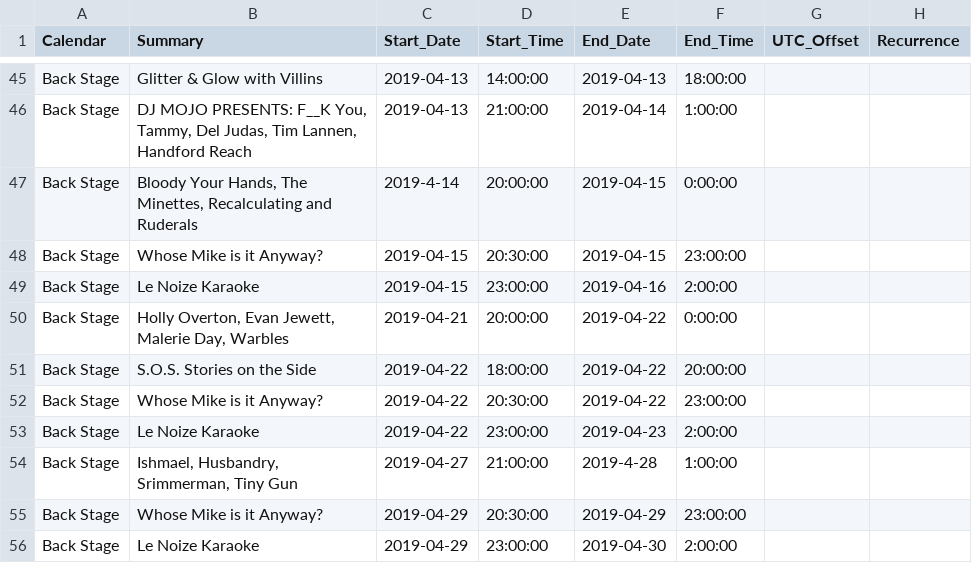
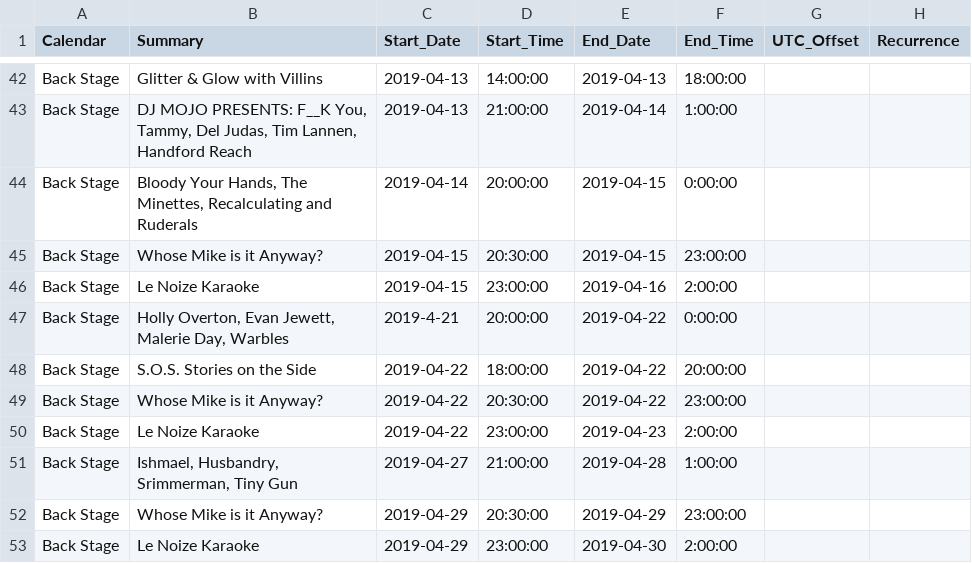
Before and after one commit to LaserRayGunBOSS/thefootlightbar.github.io, a CSV file: _data/events.csv, drawn as a sheet; only a part is shown, gaps mark what is left out; addresses are those after the commit; the diff covers the shown part only; the diff names each change by its address in the sheet, - before the commit and + after, or states it on an @@ line.

```diff
--- a/_data/events.csv
+++ b/_data/events.csv
-C44 (Start_Date): 2019-4-14
+C44 (Start_Date): 2019-04-14
-C47 (Start_Date): 2019-04-21
+C47 (Start_Date): 2019-4-21
-E51 (End_Date): 2019-4-28
+E51 (End_Date): 2019-04-28
```
Also changed, not shown: 4 added rows, 7 removed rows and 8 edited cells elsewhere in this file.
